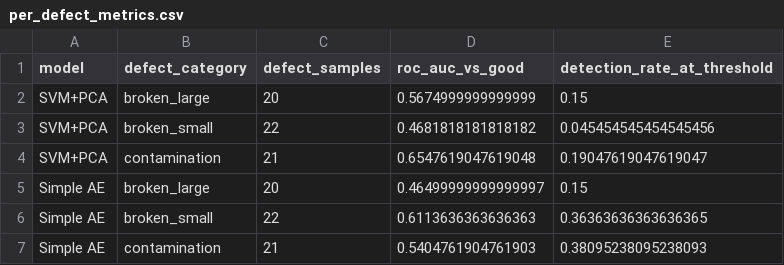
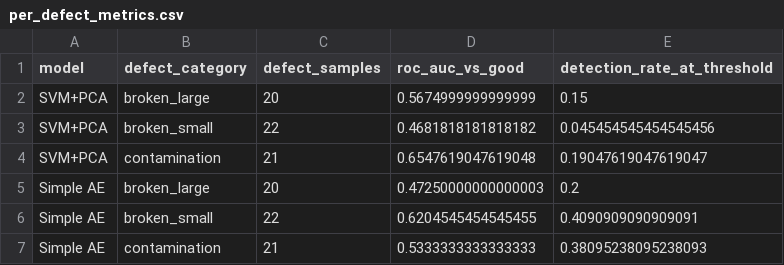
Before and after one commit to Chrysoula-Tsitsifa/INDUSTRIAL-BOTTLE-DEFECT-DETECTION, a CSV file: final_artifacts/notebook1_artifacts/per_defect_metrics.csv, drawn as a sheet.

Commit message:
Refresh canonical notebooks and validated artifacts

```diff
--- a/final_artifacts/notebook1_artifacts/per_defect_metrics.csv
+++ b/final_artifacts/notebook1_artifacts/per_defect_metrics.csv
@@ -4,4 +4,4 @@ SVM+PCA,broken_small,22,0.4681818181818182,0.045454545454545456
 SVM+PCA,contamination,21,0.6547619047619048,0.19047619047619047
-Simple AE,broken_large,20,0.46499999999999997,0.15
-Simple AE,broken_small,22,0.6113636363636363,0.36363636363636365
-Simple AE,contamination,21,0.5404761904761903,0.38095238095238093
+Simple AE,broken_large,20,0.47250000000000003,0.2
+Simple AE,broken_small,22,0.6204545454545455,0.4090909090909091
+Simple AE,contamination,21,0.5333333333333333,0.38095238095238093
```
Also changed, not shown: final_artifacts/notebook2_artifacts/test_score_summary.csv, final_artifacts/notebook2_artifacts/tuning_results.csv, 23 other files.
